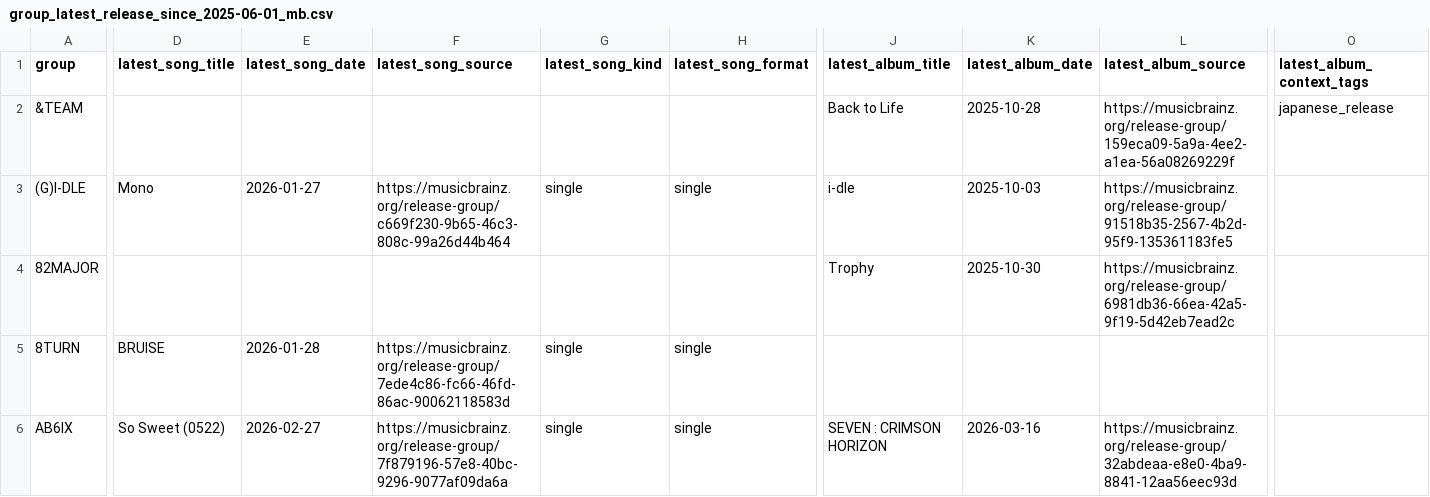
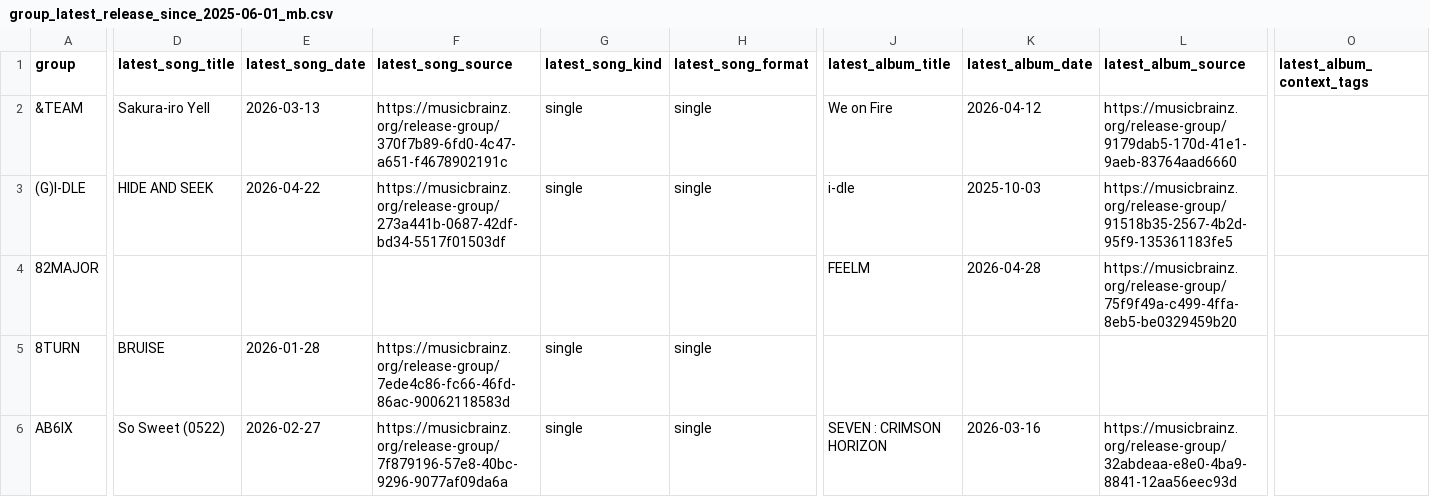
Before and after one commit to iAmSomething/idol-song-app, a CSV file: group_latest_release_since_2025-06-01_mb.csv, drawn as a sheet; only a part is shown, gaps mark what is left out; the diff covers the shown part only; the diff names each change by its address in the sheet, - before the commit and + after, or states it on an @@ line.

```diff
--- a/group_latest_release_since_2025-06-01_mb.csv
+++ b/group_latest_release_since_2025-06-01_mb.csv
-D2 (latest_song_title): (empty)
+D2 (latest_song_title): Sakura-iro Yell
-E2 (latest_song_date): (empty)
+E2 (latest_song_date): 2026-03-13
-F2 (latest_song_source): (empty)
+F2 (latest_song_source): https://musicbrainz.org/release-group/370f7b89-6fd0-4c47-a651-f4678902191c
-G2 (latest_song_kind): (empty)
+G2 (latest_song_kind): single
-H2 (latest_song_format): (empty)
+H2 (latest_song_format): single
-J2 (latest_album_title): Back to Life
+J2 (latest_album_title): We on Fire
-K2 (latest_album_date): 2025-10-28
+K2 (latest_album_date): 2026-04-12
-L2 (latest_album_source): https://musicbrainz.org/release-group/159eca09-5a9a-4ee2-a1ea-56a08269229f
+L2 (latest_album_source): https://musicbrainz.org/release-group/9179dab5-170d-41e1-9aeb-83764aad6660
-O2 (latest_album_context_tags): japanese_release
+O2 (latest_album_context_tags): (empty)
-D3 (latest_song_title): Mono
+D3 (latest_song_title): HIDE AND SEEK
-E3 (latest_song_date): 2026-01-27
+E3 (latest_song_date): 2026-04-22
-F3 (latest_song_source): https://musicbrainz.org/release-group/c669f230-9b65-46c3-808c-99a26d44b464
+F3 (latest_song_source): https://musicbrainz.org/release-group/273a441b-0687-42df-bd34-5517f01503df
-J4 (latest_album_title): Trophy
+J4 (latest_album_title): FEELM
-K4 (latest_album_date): 2025-10-30
+K4 (latest_album_date): 2026-04-28
-L4 (latest_album_source): https://musicbrainz.org/release-group/6981db36-66ea-42a5-9f19-5d42eb7ead2c
+L4 (latest_album_source): https://musicbrainz.org/release-group/75f9f49a-c499-4ffa-8eb5-be0329459b20
```
Also changed, not shown: 4 added rows, 1 removed row and 70 edited cells elsewhere in this file, title_track_manual_review_queue.csv, 28 other files.
